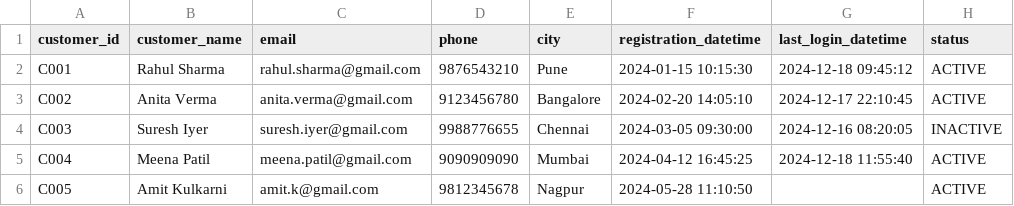
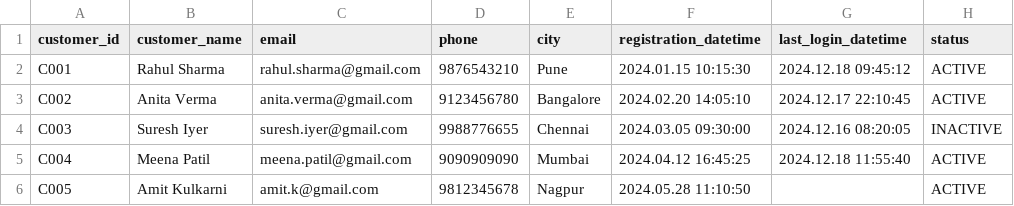
Before and after one commit to abhinandanchivate/LTI-Dec-2025-DW-Azure, a CSV file: day4/customers_date_time.csv, drawn as a sheet.

Commit message:
Update customers_date_time.csv

```diff
--- a/day4/customers_date_time.csv
+++ b/day4/customers_date_time.csv
@@ -1,6 +1,6 @@
 customer_id,customer_name,email,phone,city,registration_datetime,last_login_datetime,status
-C001,Rahul Sharma,rahul.sharma@gmail.com,9876543210,Pune,2024-01-15 10:15:30,2024-12-18 09:45:12,ACTIVE
-C002,Anita Verma,anita.verma@gmail.com,9123456780,Bangalore,2024-02-20 14:05:10,2024-12-17 22:10:45,ACTIVE
-C003,Suresh Iyer,suresh.iyer@gmail.com,9988776655,Chennai,2024-03-05 09:30:00,2024-12-16 08:20:05,INACTIVE
-C004,Meena Patil,meena.patil@gmail.com,9090909090,Mumbai,2024-04-12 16:45:25,2024-12-18 11:55:40,ACTIVE
-C005,Amit Kulkarni,amit.k@gmail.com,9812345678,Nagpur,2024-05-28 11:10:50,,ACTIVE
+C001,Rahul Sharma,rahul.sharma@gmail.com,9876543210,Pune,2024.01.15 10:15:30,2024.12.18 09:45:12,ACTIVE
+C002,Anita Verma,anita.verma@gmail.com,9123456780,Bangalore,2024.02.20 14:05:10,2024.12.17 22:10:45,ACTIVE
+C003,Suresh Iyer,suresh.iyer@gmail.com,9988776655,Chennai,2024.03.05 09:30:00,2024.12.16 08:20:05,INACTIVE
+C004,Meena Patil,meena.patil@gmail.com,9090909090,Mumbai,2024.04.12 16:45:25,2024.12.18 11:55:40,ACTIVE
+C005,Amit Kulkarni,amit.k@gmail.com,9812345678,Nagpur,2024.05.28 11:10:50,,ACTIVE
```
